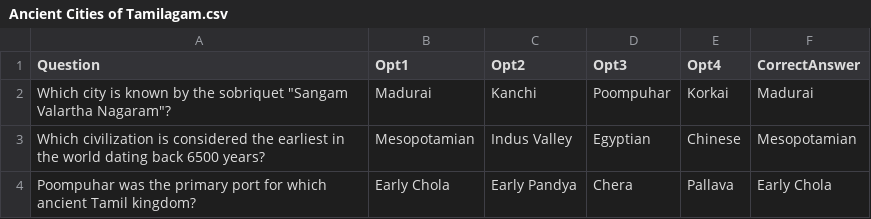
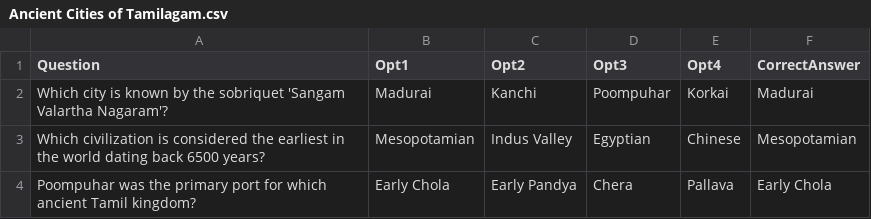
Before and after one commit to as-imgn2kion/TNPSC, a CSV file: CSV_FILES/6TH/HISTORY/Ancient Cities of Tamilagam.csv, drawn as a sheet; only a part is shown.

Commit message:
Update Ancient Cities of Tamilagam.csv

```diff
--- a/CSV_FILES/6TH/HISTORY/Ancient Cities of Tamilagam.csv
+++ b/CSV_FILES/6TH/HISTORY/Ancient Cities of Tamilagam.csv
@@ -1,3 +1,3 @@
 Question,Opt1,Opt2,Opt3,Opt4,CorrectAnswer
-Which city is known by the sobriquet "Sangam Valartha Nagaram"?,Madurai,Kanchi,Poompuhar,Korkai,Madurai
+Which city is known by the sobriquet 'Sangam Valartha Nagaram'?,Madurai,Kanchi,Poompuhar,Korkai,Madurai
 Which civilization is considered the earliest in the world dating back 6500 years?,Mesopotamian,Indus Valley,Egyptian,Chinese,Mesopotamian
```
